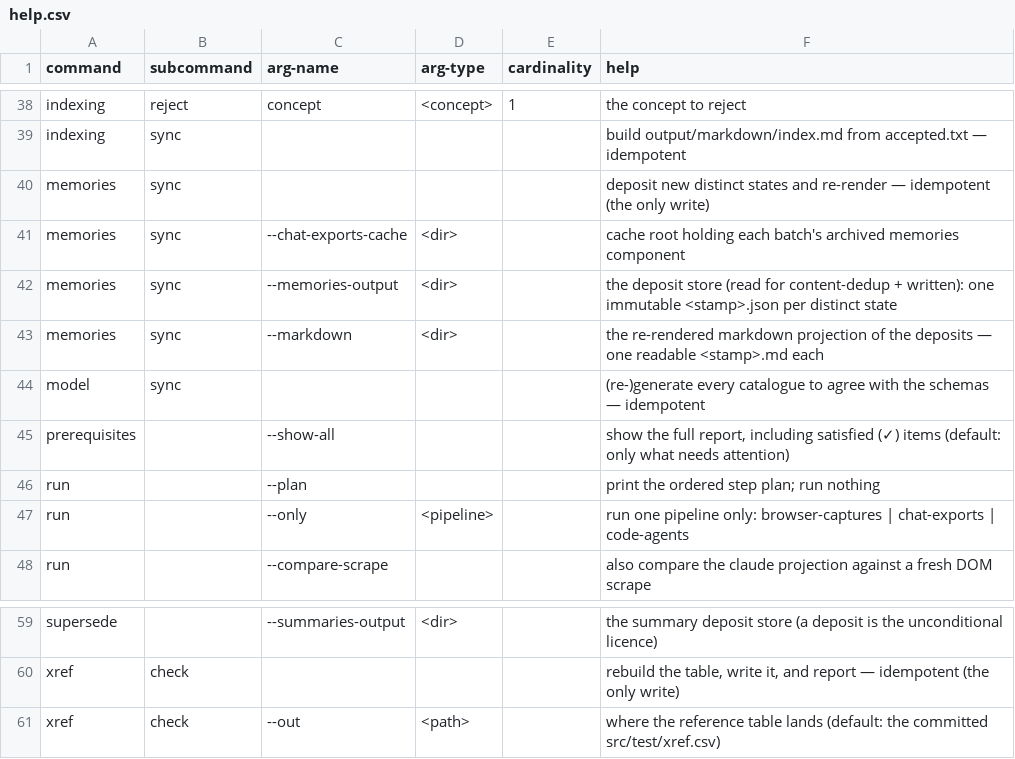
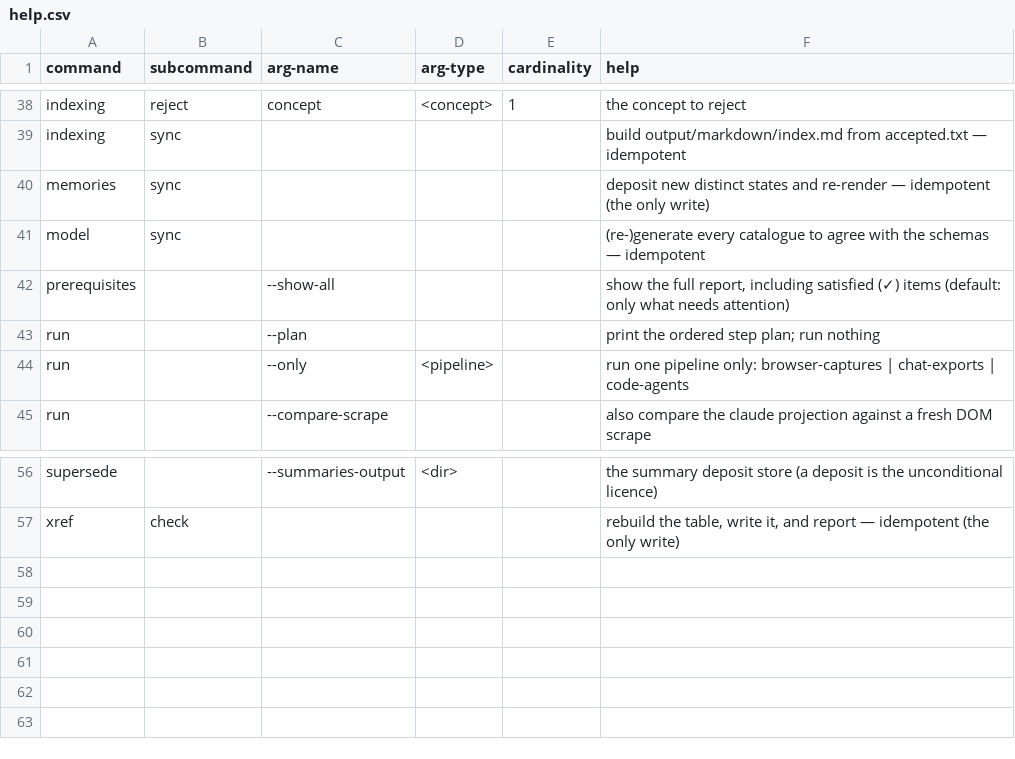
Before and after one commit to rpus/corpus-yoga, a CSV file: rsc/cli/help.csv, drawn as a sheet; only a part is shown, gaps mark what is left out; the diff names each change by its address in the sheet, - before the commit and + after, or states it on an @@ line.

Commit message:
memories and xref: drop the I/O path overrides — both are syncs
Both regenerate a canonical artifact from canonical inputs, so their I/O paths
are definitional, not parameters: you don't sync to somewhere else, you sync.
The overrides were meaningless on them and unused:

- memories sync --chat-exports-cache / --memories-output / --markdown — the
  pipeline runs accumulate_memories bare. The three paths are now module
  constants (CHAT_EXPORTS_CACHE_DIR, MEMORIES_OUTPUT_DIR, MARKDOWN_DIR), shared
  by the sync and status branches (status already inlined them).
- xref check --out — xref is a sync in all but name ("rebuild the table, write
  it — the only write"); its output IS the committed src/test/xref.csv. check()
  now writes DEFAULT_OUT directly. The gate's check_xref calls `xref.py check`
  bare, so it never passed --out — nothing changes there.

Each command now has no flags, so each drops its "advertised flags exist" check:
score 1428.

Signature: reading-room/claude/5d680541

```diff
--- a/rsc/cli/help.csv
+++ b/rsc/cli/help.csv
-row 41: memories | sync | --chat-exports-cache | <dir> |  | cache root holding each batch's archived memories component
-row 42: memories | sync | --memories-output | <dir> |  | the deposit store (read for content-dedup + written): one immutable <stamp>.json per distinct state
-row 43: memories | sync | --markdown | <dir> |  | the re-rendered markdown projection of the deposits — one readable <stamp>.md each
-row 61: xref | check | --out | <path> |  | where the reference table lands (default: the committed src/test/xref.csv)
```
Also changed, not shown: 5 other files.
